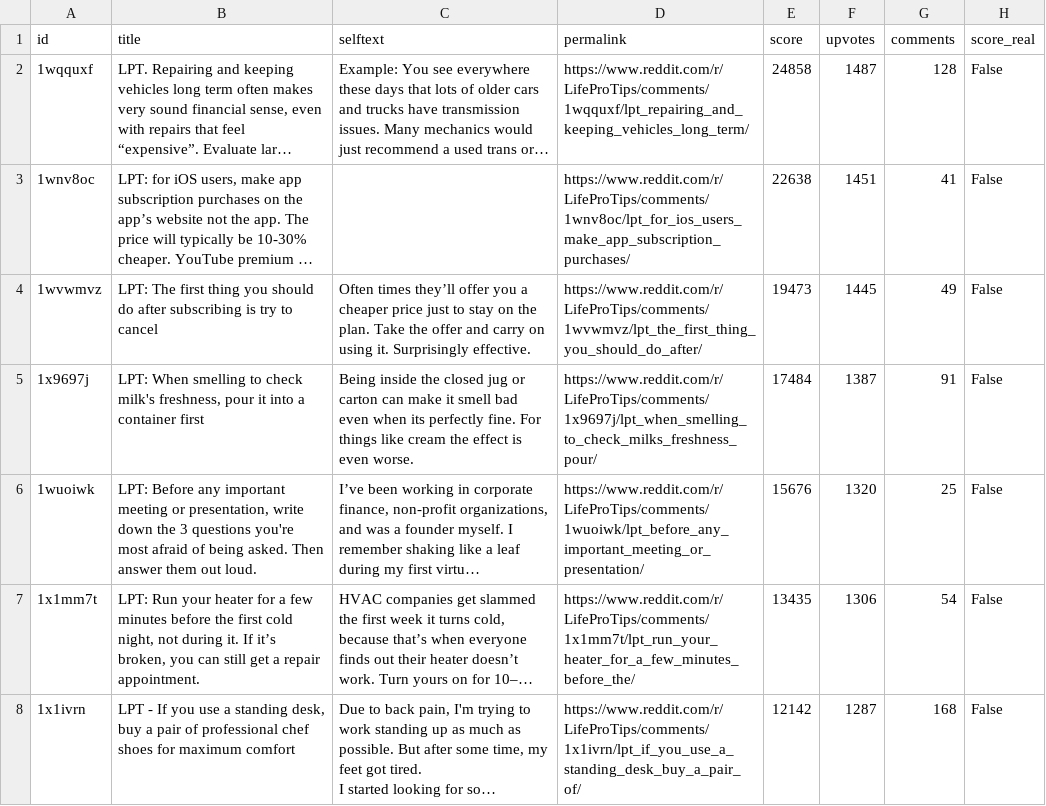
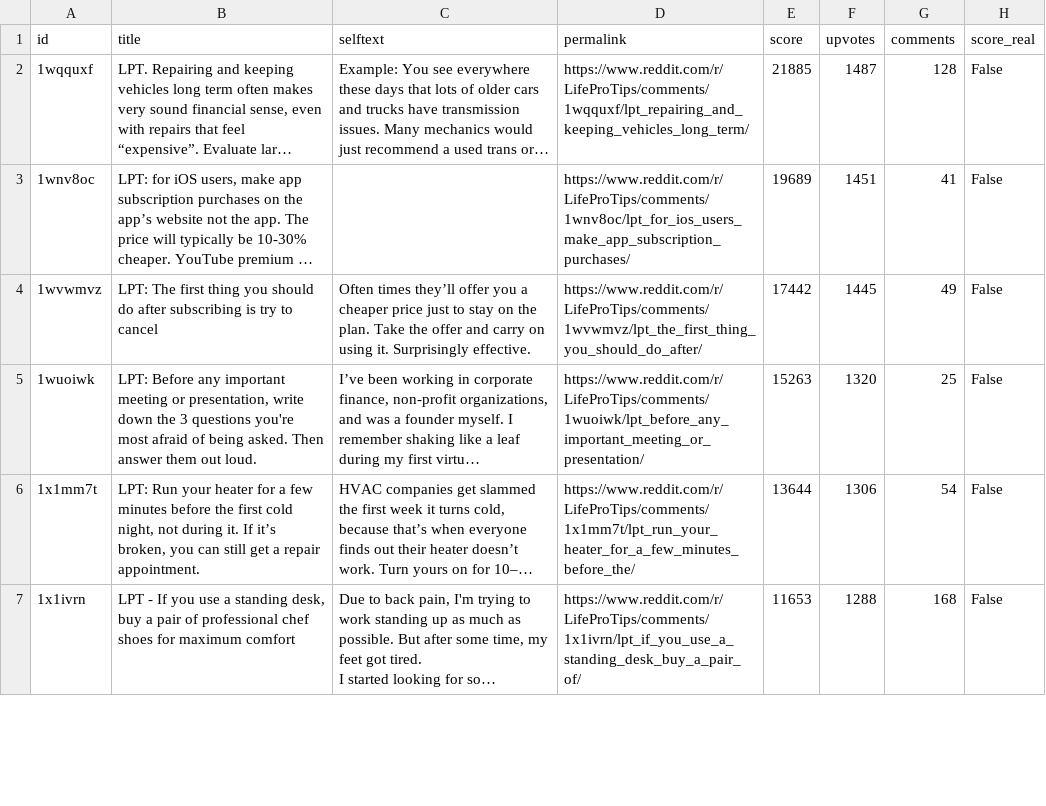
Before and after one commit to jalalchowdhury1/reddit-scraper, a CSV file: data/r_LifeProTips/posts.csv, drawn as a sheet; only a part is shown; long unchanged cells end in …; removed rows and columns are numbered as before the commit, all else as after; the diff covers the shown part only; the diff names each change by its address in the sheet, - before the commit and + after, or states it on an @@ line.

```diff
--- a/data/r_LifeProTips/posts.csv
+++ b/data/r_LifeProTips/posts.csv
-E2 (score): 24858
+E2 (score): 21885
-E3 (score): 22638
+E3 (score): 19689
-E4 (score): 19473
+E4 (score): 17442
-row 5: 1x9697j | LPT: When smelling to check milk's freshness, pour it into a container first | Being inside the closed jug or carton can make it smell bad even when its perfectly fine. For things like cream the effect is even worse. | https://www.reddit.com/r/LifeProTips/comments/1x9697j/lpt_when_smelling_to_check_milks_freshness_pour/ | 17484 | 1387 | 91 | False
-E5 (score): 15676
+E5 (score): 15263
-E6 (score): 13435
+E6 (score): 13644
-E7 (score): 12142
+E7 (score): 11653
-F7 (upvotes): 1287
+F7 (upvotes): 1288
```
Also changed, not shown: 5 added rows, 4 removed rows and 46 edited cells elsewhere in this file, data/r_Productivity/posts.csv, data/r_UnethicalLifeProTips/posts.csv, 23 other files.
